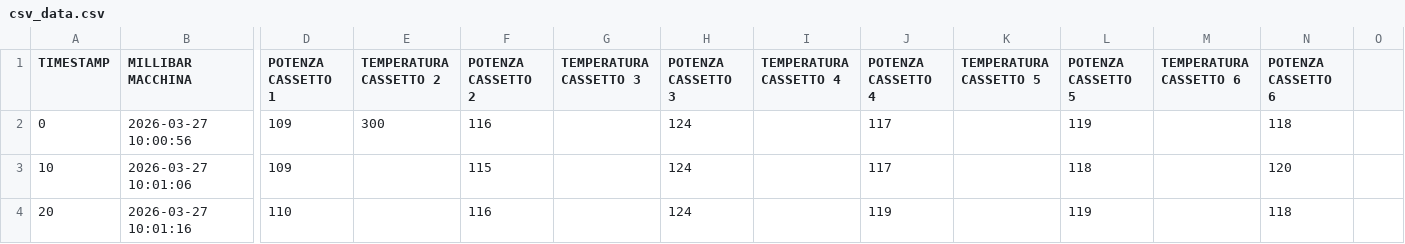
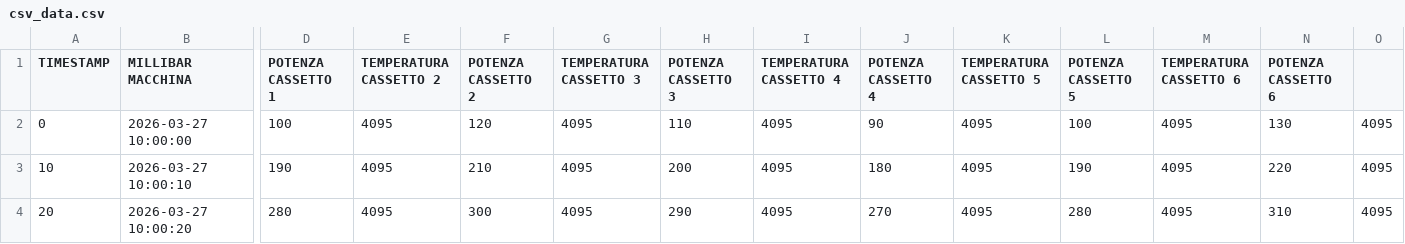
Before and after one commit to samgwtech/HSCD_6_CASSETTI_BIODERMOL, a CSV file: csv/csv_data.csv, drawn as a sheet; only a part is shown, gaps mark what is left out; the diff covers the shown part only; the diff names each change by its address in the sheet, - before the commit and + after, or states it on an @@ line.

```diff
--- a/csv/csv_data.csv
+++ b/csv/csv_data.csv
-B2 (MILLIBAR MACCHINA): 2026-03-27 10:00:56
+B2 (MILLIBAR MACCHINA): 2026-03-27 10:00:00
-D2 (POTENZA CASSETTO 1): 109
+D2 (POTENZA CASSETTO 1): 100
-E2 (TEMPERATURA CASSETTO 2): 300
+E2 (TEMPERATURA CASSETTO 2): 4095
-F2 (POTENZA CASSETTO 2): 116
+F2 (POTENZA CASSETTO 2): 120
-G2:G4 (TEMPERATURA CASSETTO 3): (empty)
+G2:G4 (TEMPERATURA CASSETTO 3): 4095
-H2 (POTENZA CASSETTO 3): 124
+H2 (POTENZA CASSETTO 3): 110
-I2:I4 (TEMPERATURA CASSETTO 4): (empty)
+I2:I4 (TEMPERATURA CASSETTO 4): 4095
-J2 (POTENZA CASSETTO 4): 117
+J2 (POTENZA CASSETTO 4): 90
-K2:K4 (TEMPERATURA CASSETTO 5): (empty)
+K2:K4 (TEMPERATURA CASSETTO 5): 4095
-L2 (POTENZA CASSETTO 5): 119
+L2 (POTENZA CASSETTO 5): 100
-M2:M4 (TEMPERATURA CASSETTO 6): (empty)
+M2:M4 (TEMPERATURA CASSETTO 6): 4095
-N2 (POTENZA CASSETTO 6): 118
+N2 (POTENZA CASSETTO 6): 130
-O2:O4: (empty)
+O2:O4: 4095
-B3 (MILLIBAR MACCHINA): 2026-03-27 10:01:06
+B3 (MILLIBAR MACCHINA): 2026-03-27 10:00:10
-D3 (POTENZA CASSETTO 1): 109
+D3 (POTENZA CASSETTO 1): 190
-E3:E4 (TEMPERATURA CASSETTO 2): (empty)
+E3:E4 (TEMPERATURA CASSETTO 2): 4095
-F3 (POTENZA CASSETTO 2): 115
+F3 (POTENZA CASSETTO 2): 210
-H3 (POTENZA CASSETTO 3): 124
+H3 (POTENZA CASSETTO 3): 200
-J3 (POTENZA CASSETTO 4): 117
+J3 (POTENZA CASSETTO 4): 180
-L3 (POTENZA CASSETTO 5): 118
+L3 (POTENZA CASSETTO 5): 190
-N3 (POTENZA CASSETTO 6): 120
+N3 (POTENZA CASSETTO 6): 220
-B4 (MILLIBAR MACCHINA): 2026-03-27 10:01:16
+B4 (MILLIBAR MACCHINA): 2026-03-27 10:00:20
-D4 (POTENZA CASSETTO 1): 110
+D4 (POTENZA CASSETTO 1): 280
-F4 (POTENZA CASSETTO 2): 116
+F4 (POTENZA CASSETTO 2): 300
-H4 (POTENZA CASSETTO 3): 124
+H4 (POTENZA CASSETTO 3): 290
-J4 (POTENZA CASSETTO 4): 119
+J4 (POTENZA CASSETTO 4): 270
-L4 (POTENZA CASSETTO 5): 119
+L4 (POTENZA CASSETTO 5): 280
-N4 (POTENZA CASSETTO 6): 118
+N4 (POTENZA CASSETTO 6): 310
```
Also changed, not shown: 7 removed rows and 13 edited cells elsewhere in this file, csv/source.csv, 2 other files.
